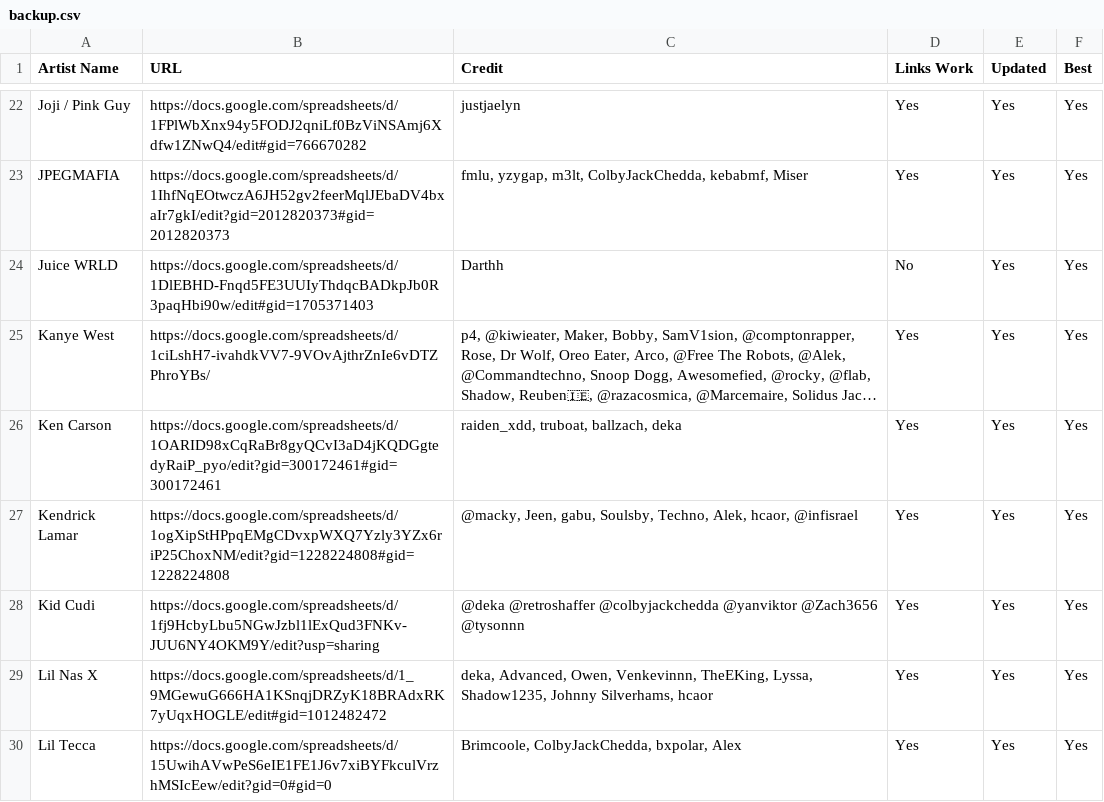
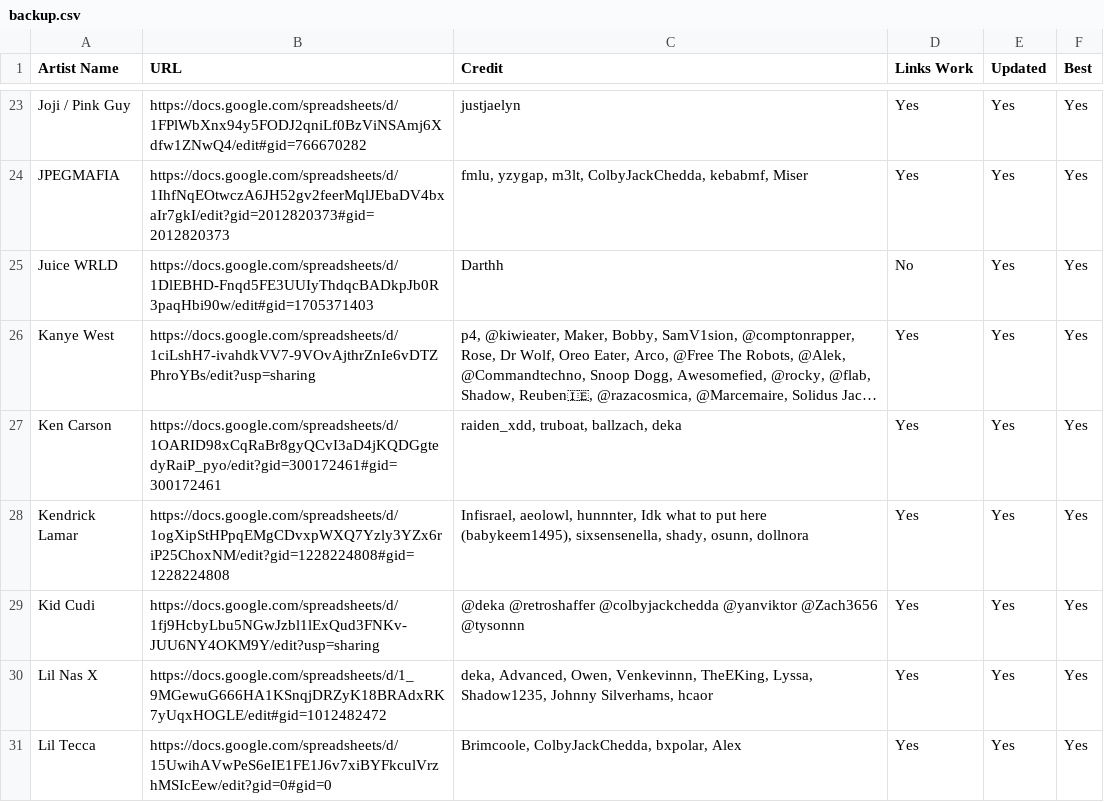
Before and after one commit to ArtistGrid/artistgrid, a CSV file: public/backup.csv, drawn as a sheet; only a part is shown, gaps mark what is left out; long unchanged cells end in …; addresses are those after the commit; the diff covers the shown part only; the diff names each change by its address in the sheet, - before the commit and + after, or states it on an @@ line.

```diff
--- a/public/backup.csv
+++ b/public/backup.csv
-B26 (URL): https://docs.google.com/spreadsheets/d/1ciLshH7-ivahdkVV7-9VOvAjthrZnIe6vDTZPhroYBs/
+B26 (URL): https://docs.google.com/spreadsheets/d/1ciLshH7-ivahdkVV7-9VOvAjthrZnIe6vDTZPhroYBs/edit?usp=sharing
-C28 (Credit): @macky, Jeen, gabu, Soulsby, Techno, Alek, hcaor, @infisrael
+C28 (Credit): Infisrael, aeolowl, hunnnter, Idk what to put here (babykeem1495), sixsensenella, shady, osunn, dollnora
```
Also changed, not shown: 6 added rows and 18 edited cells elsewhere in this file, 1 other file.
